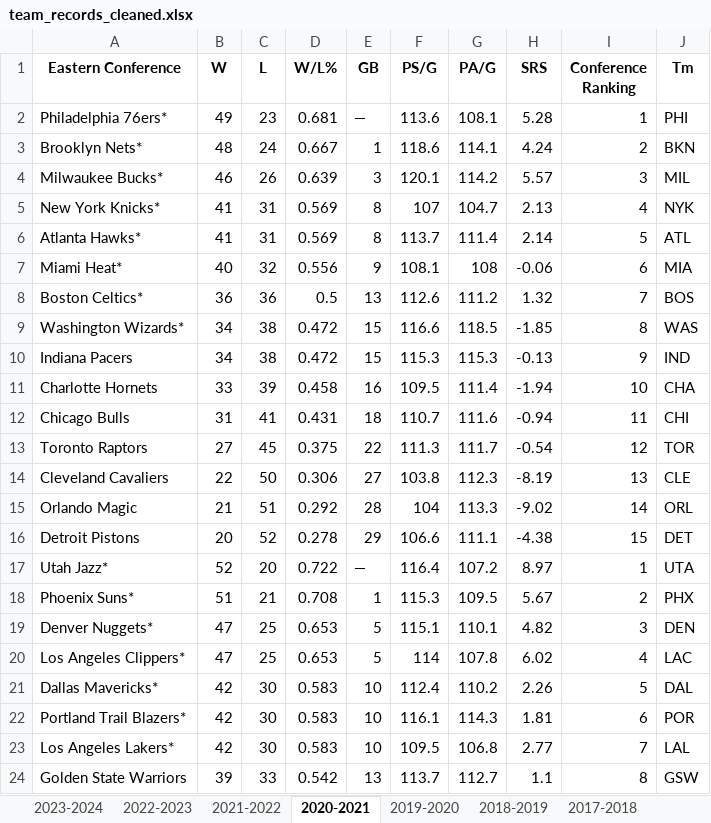
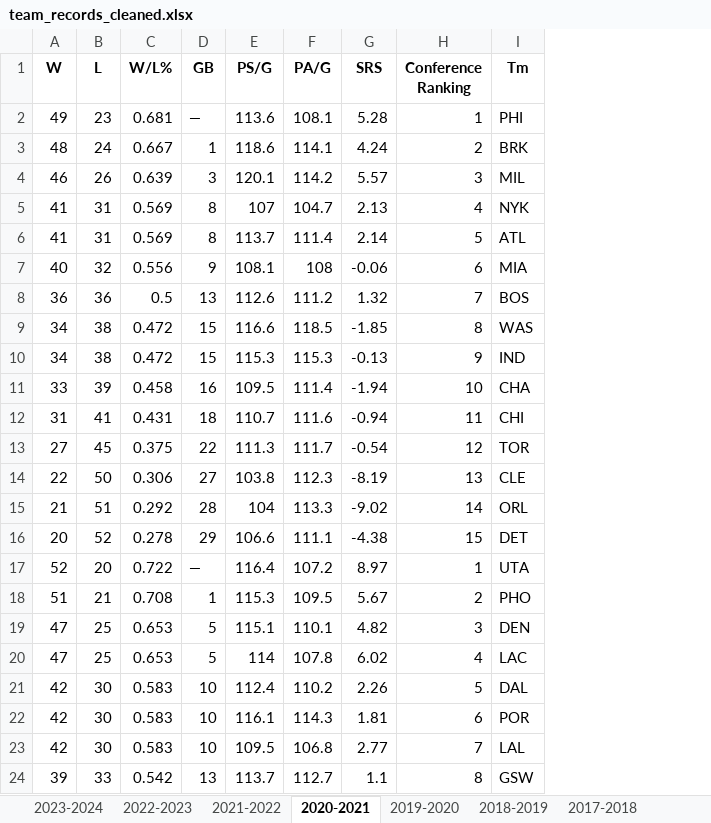
Before and after one commit to gohsoonhao/NBAMVP, an Excel workbook: data_files/team_records_cleaned.xlsx, sheet 2020-2021, drawn as a sheet; only a part is shown; values as stored, in another font and other column widths than the file's, no borders; removed rows and columns are numbered as before the commit, all else as after; the diff names each change by its address in the sheet, - before the commit and + after, or states it on an @@ line.

```diff
--- a/data_files/team_records_cleaned.xlsx (sheet 2020-2021)
+++ b/data_files/team_records_cleaned.xlsx (sheet 2020-2021)
-column A (Eastern Conference), rows 2-24: Philadelphia 76ers* | Brooklyn Nets* | Milwaukee Bucks* | New York Knicks* | Atlanta Hawks* | Miami Heat* | Boston Celtics* | Washington Wizards* | Indiana Pacers | Charlotte Hornets | Chicago Bulls | Toronto Raptors | Cleveland Cavaliers | Orlando Magic | Detroit Pistons | Utah Jazz* | Phoenix Suns* | Denver Nuggets* | Los Angeles Clippers* | Dallas Mavericks* | Portland Trail Blazers* | Los Angeles Lakers* | Golden State Warriors
-I3 (Tm): BKN
+I3 (Tm): BRK
-I18 (Tm): PHX
+I18 (Tm): PHO
```
Also changed, not shown: sheet 2022-2023, sheet 2017-2018, sheet 2021-2022, sheet 2016-2017, sheet 2019-2020, sheet 2018-2019, 14 more sheets, 2 other files.
